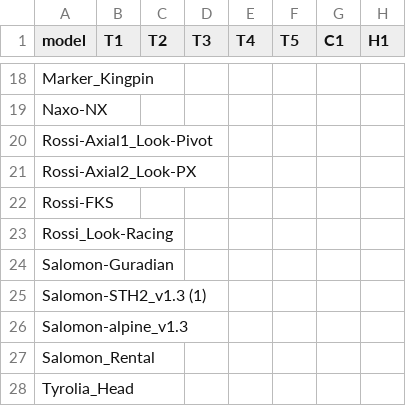
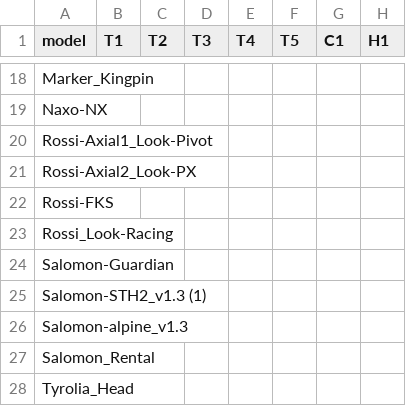
Before and after one commit to splitn2/DrillSki, a CSV file: bindingdata.csv, drawn as a sheet; only a part is shown, gaps mark what is left out; the diff names each change by its address in the sheet, - before the commit and + after, or states it on an @@ line.

Commit message:
Update bindingdata.csv

```diff
--- a/bindingdata.csv
+++ b/bindingdata.csv
-A24 (model): Salomon-Guradian
+A24 (model): Salomon-Guardian
```
